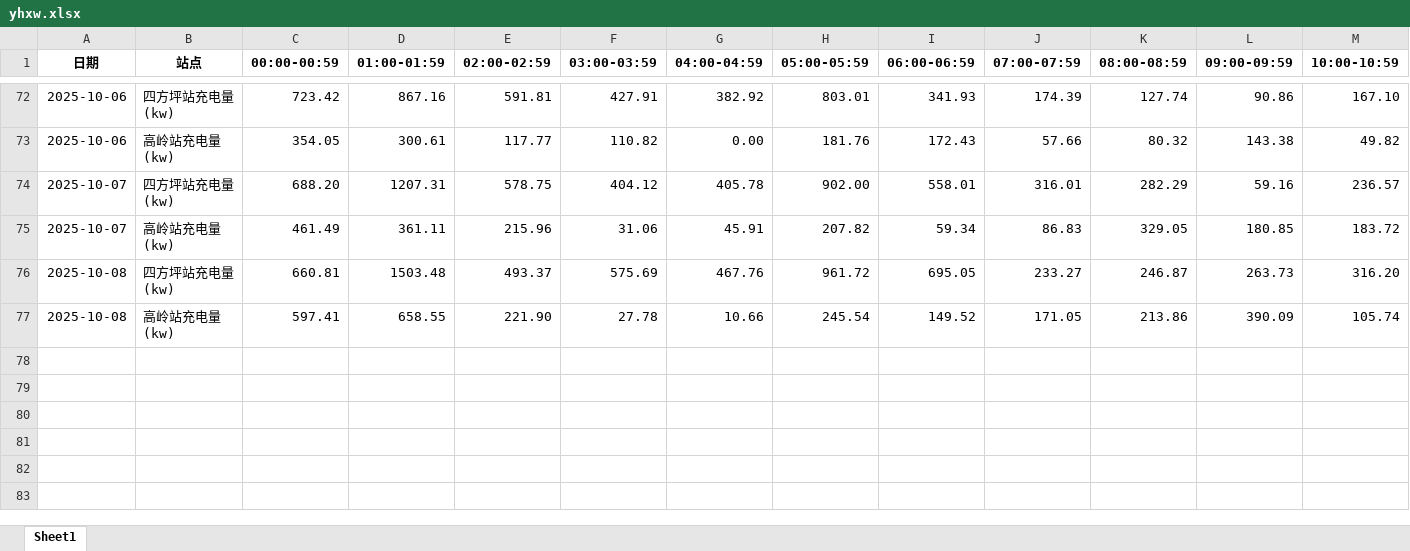
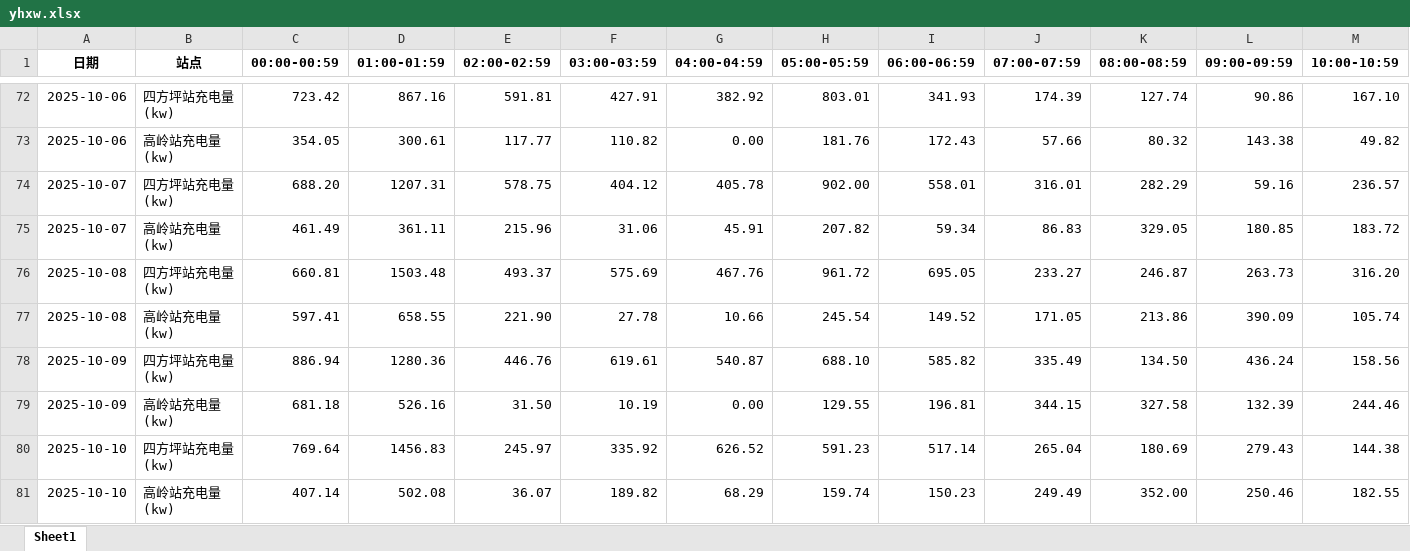
Before and after one commit to jiangnanwaw/my-page, an Excel workbook: data/yhxw.xlsx, sheet Sheet1, drawn as a sheet; only a part is shown, gaps mark what is left out; values as stored, in another font and other column widths than the file's, no borders; rows hold the shown columns only; the diff names each change by its address in the sheet, - before the commit and + after, or states it on an @@ line.

```diff
--- a/data/yhxw.xlsx (sheet Sheet1)
+++ b/data/yhxw.xlsx (sheet Sheet1)
+row 78: 2025-10-09 | 四方坪站充电量(kw) | 886.94 | 1280.36 | 446.76 | 619.61 | 540.87 | 688.10 | 585.82 | 335.49 | 134.50 | 436.24 | 158.56
+row 79: 2025-10-09 | 高岭站充电量(kw) | 681.18 | 526.16 | 31.50 | 10.19 | 0.00 | 129.55 | 196.81 | 344.15 | 327.58 | 132.39 | 244.46
+row 80: 2025-10-10 | 四方坪站充电量(kw) | 769.64 | 1456.83 | 245.97 | 335.92 | 626.52 | 591.23 | 517.14 | 265.04 | 180.69 | 279.43 | 144.38
+row 81: 2025-10-10 | 高岭站充电量(kw) | 407.14 | 502.08 | 36.07 | 189.82 | 68.29 | 159.74 | 150.23 | 249.49 | 352.00 | 250.46 | 182.55
```
Also changed, not shown: data/daydata.xlsx, data/homepage.xlsx, 2 other files.
